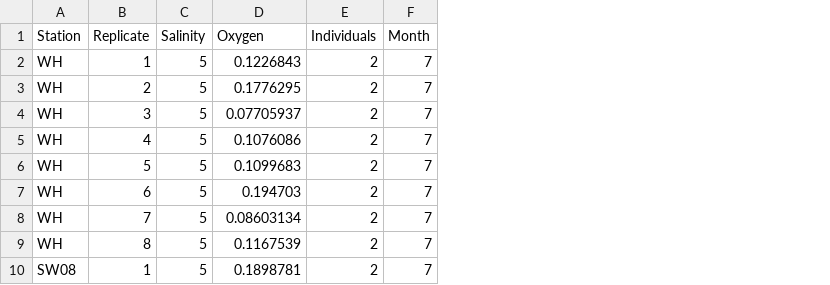
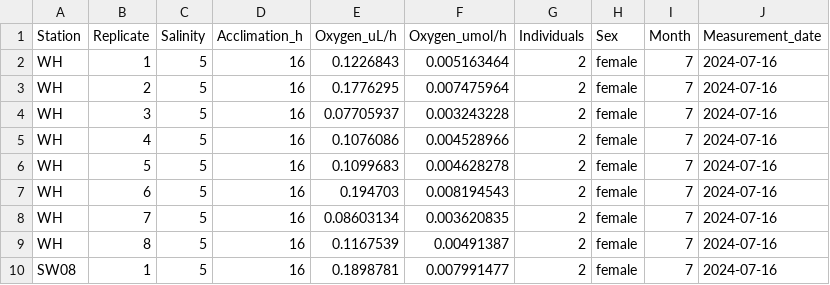
Before and after one commit to HahnAlexandra/SalAdapt_transcriptomics, a CSV file: data/Respiration_long.csv, drawn as a sheet; only a part is shown; addresses are those after the commit; the diff names each change by its address in the sheet, - before the commit and + after, or states it on an @@ line.

```diff
--- a/data/Respiration_long.csv
+++ b/data/Respiration_long.csv
+column D (Acclimation_h), rows 2-10: all 16
+column F (Oxygen_umol/h), rows 2-10: 0.005163464 | 0.007475964 | 0.003243228 | 0.004528966 | 0.004628278 | 0.008194543 | 0.003620835 | 0.00491387 | 0.007991477
+column H (Sex), rows 2-10: all female
+column J (Measurement_date), rows 2-10: all 2024-07-16
-E1: Oxygen
+E1: Oxygen_uL/h
```
Also changed, not shown: data/Respiration_short.csv.
